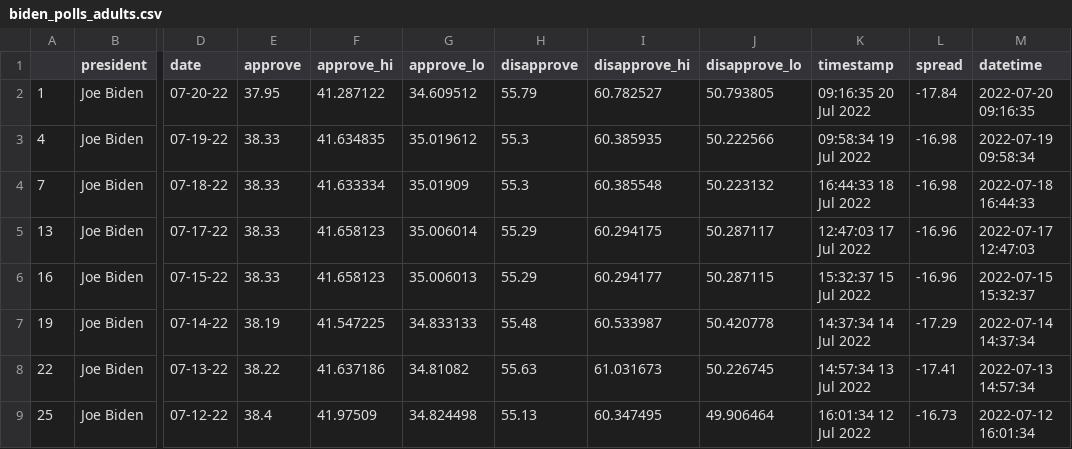
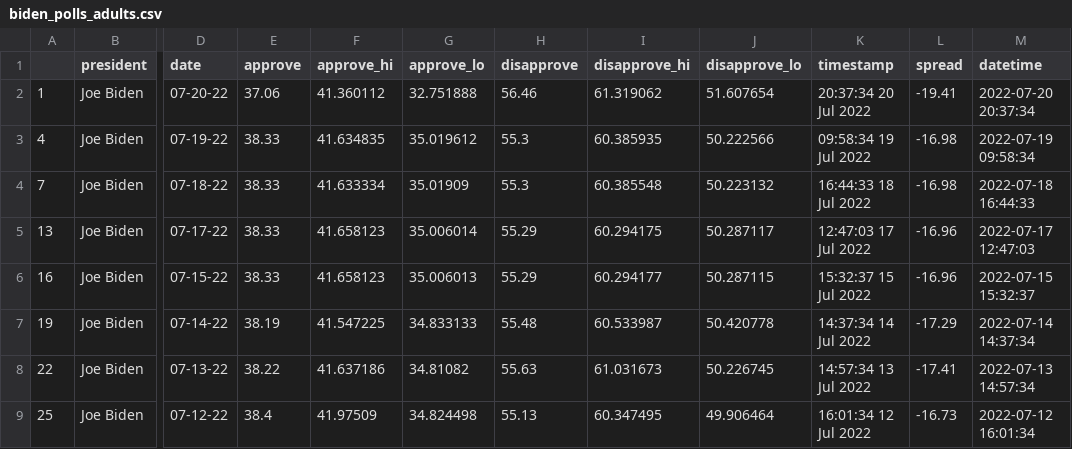
Before and after one commit to TannisthaSinha/live-scraper-demo, a CSV file: data/processed/biden_polls_adults.csv, drawn as a sheet; only a part is shown, gaps mark what is left out; the diff names each change by its address in the sheet, - before the commit and + after, or states it on an @@ line.

```diff
--- a/data/processed/biden_polls_adults.csv
+++ b/data/processed/biden_polls_adults.csv
-E2 (approve): 37.95
+E2 (approve): 37.06
-F2 (approve_hi): 41.287122
+F2 (approve_hi): 41.360112
-G2 (approve_lo): 34.609512
+G2 (approve_lo): 32.751888
-H2 (disapprove): 55.79
+H2 (disapprove): 56.46
-I2 (disapprove_hi): 60.782527
+I2 (disapprove_hi): 61.319062
-J2 (disapprove_lo): 50.793805
+J2 (disapprove_lo): 51.607654
-K2 (timestamp): 09:16:35 20 Jul 2022
+K2 (timestamp): 20:37:34 20 Jul 2022
-L2 (spread): -17.84
+L2 (spread): -19.41
-M2 (datetime): 2022-07-20 09:16:35
+M2 (datetime): 2022-07-20 20:37:34
```
